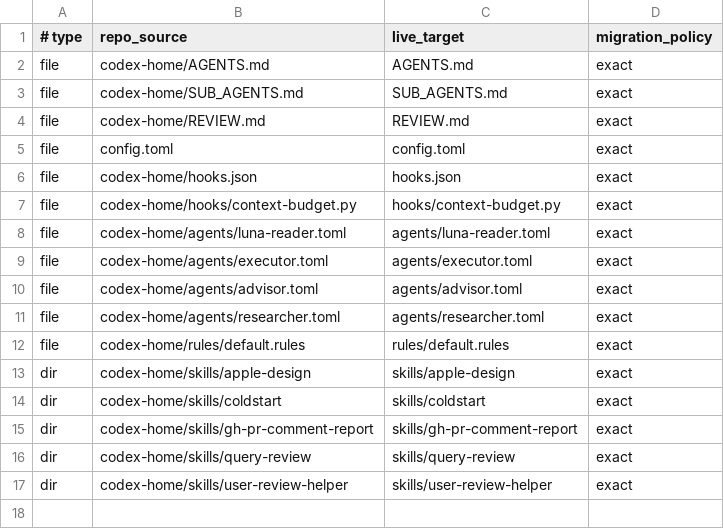
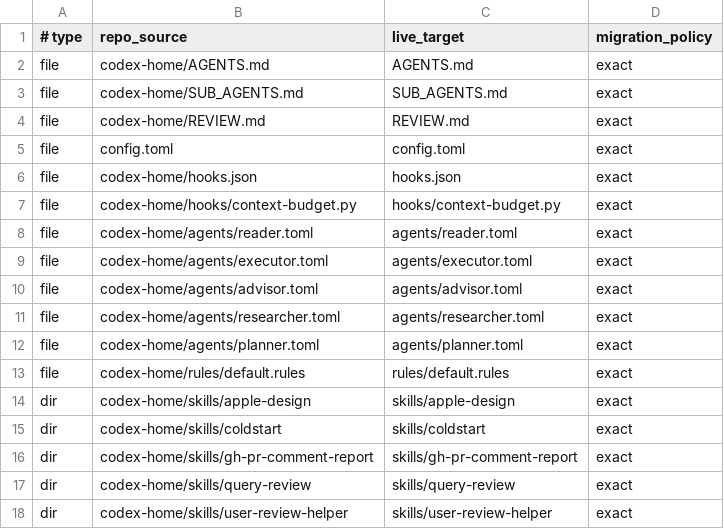
Before and after one commit to steamdollar/codex-config, a TSV file: manifest.tsv, drawn as a sheet.

Commit message:
feat: planner

```diff
--- a/manifest.tsv
+++ b/manifest.tsv
@@ -7,3 +7,3 @@ file	codex-home/hooks.json	hooks.json	exact
 file	codex-home/hooks/context-budget.py	hooks/context-budget.py	exact
-file	codex-home/agents/luna-reader.toml	agents/luna-reader.toml	exact
+file	codex-home/agents/reader.toml	agents/reader.toml	exact
 file	codex-home/agents/executor.toml	agents/executor.toml	exact
@@ -11,2 +11,3 @@ file	codex-home/agents/advisor.toml	agents/advisor.toml	exact
 file	codex-home/agents/researcher.toml	agents/researcher.toml	exact
+file	codex-home/agents/planner.toml	agents/planner.toml	exact
 file	codex-home/rules/default.rules	rules/default.rules	exact
```
Also changed, not shown: 8 other files.
